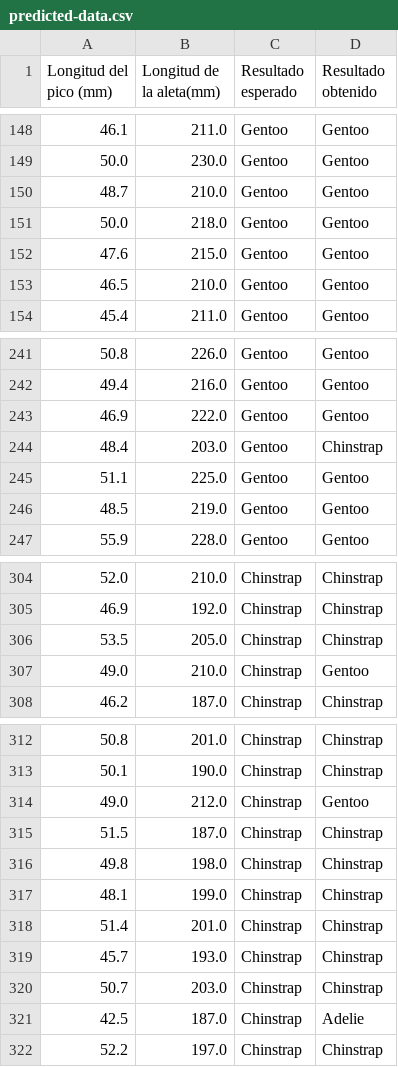
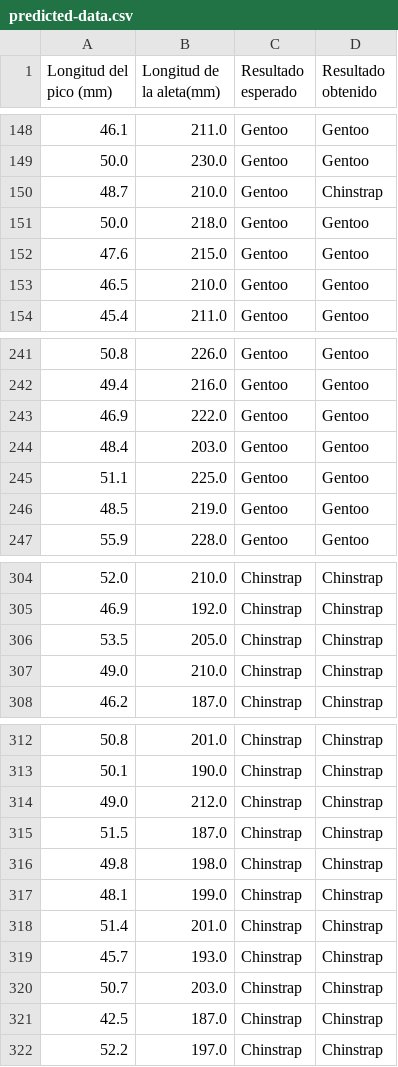
Before and after one commit to ivansteezy/PenguinClassifier, a CSV file: output-data/predicted-data.csv, drawn as a sheet; only a part is shown, gaps mark what is left out; the diff covers the shown part only.

```diff
--- a/output-data/predicted-data.csv
+++ b/output-data/predicted-data.csv
@@ -149,3 +149,3 @@ Longitud del pico (mm),Longitud de la aleta(mm),Resultado esperado,Resultado obt
 50.0,230.0,Gentoo,Gentoo
-48.7,210.0,Gentoo,Gentoo
+48.7,210.0,Gentoo,Chinstrap
 50.0,218.0,Gentoo,Gentoo
@@ -243,3 +243,3 @@ Longitud del pico (mm),Longitud de la aleta(mm),Resultado esperado,Resultado obt
 46.9,222.0,Gentoo,Gentoo
-48.4,203.0,Gentoo,Chinstrap
+48.4,203.0,Gentoo,Gentoo
 51.1,225.0,Gentoo,Gentoo
@@ -306,3 +306,3 @@ Longitud del pico (mm),Longitud de la aleta(mm),Resultado esperado,Resultado obt
 53.5,205.0,Chinstrap,Chinstrap
-49.0,210.0,Chinstrap,Gentoo
+49.0,210.0,Chinstrap,Chinstrap
 46.2,187.0,Chinstrap,Chinstrap
@@ -313,3 +313,3 @@ Longitud del pico (mm),Longitud de la aleta(mm),Resultado esperado,Resultado obt
 50.1,190.0,Chinstrap,Chinstrap
-49.0,212.0,Chinstrap,Gentoo
+49.0,212.0,Chinstrap,Chinstrap
 51.5,187.0,Chinstrap,Chinstrap
@@ -320,3 +320,3 @@ Longitud del pico (mm),Longitud de la aleta(mm),Resultado esperado,Resultado obt
 50.7,203.0,Chinstrap,Chinstrap
-42.5,187.0,Chinstrap,Adelie
+42.5,187.0,Chinstrap,Chinstrap
 52.2,197.0,Chinstrap,Chinstrap
```
Also changed, not shown: 6 edited cells elsewhere in this file, output-data/training-data.csv, 2 other files.
